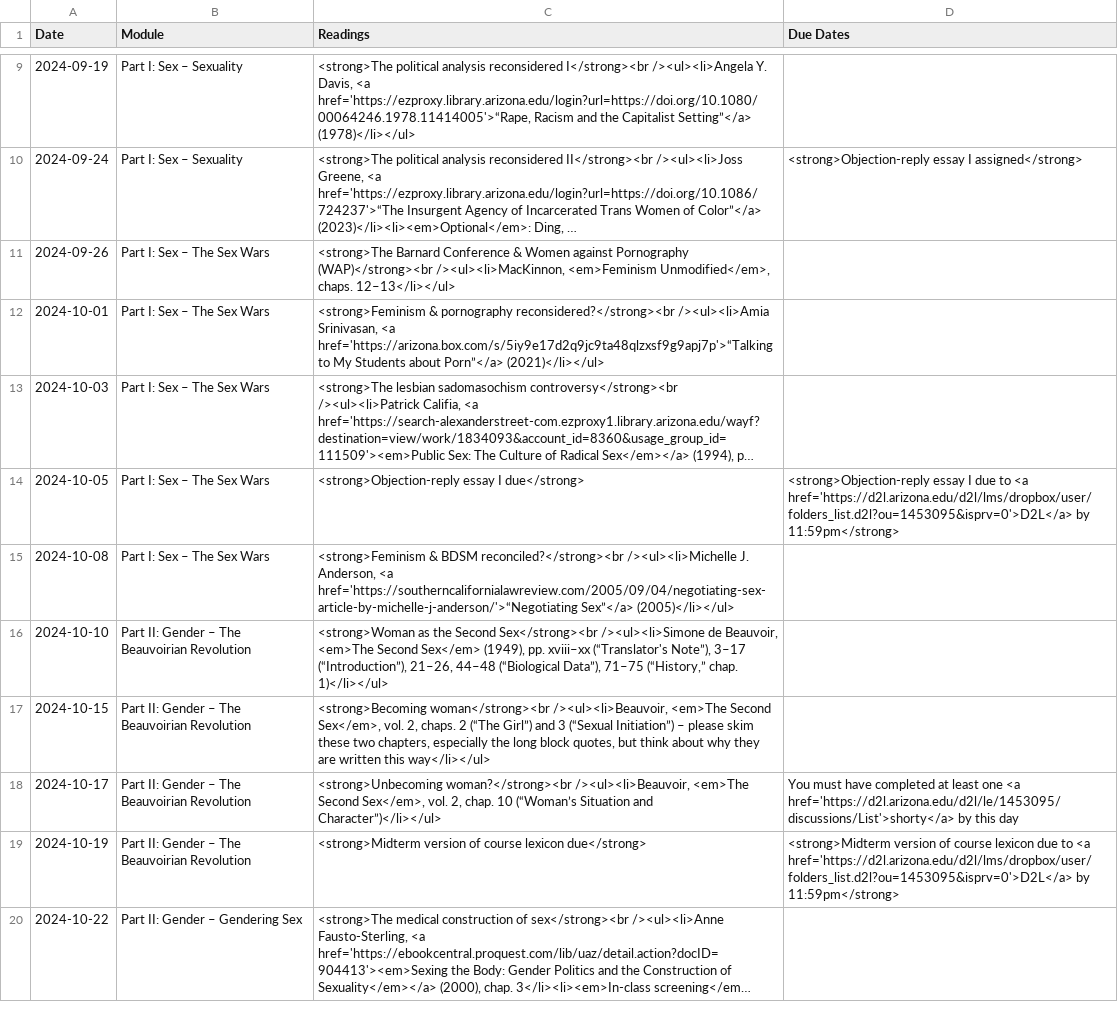
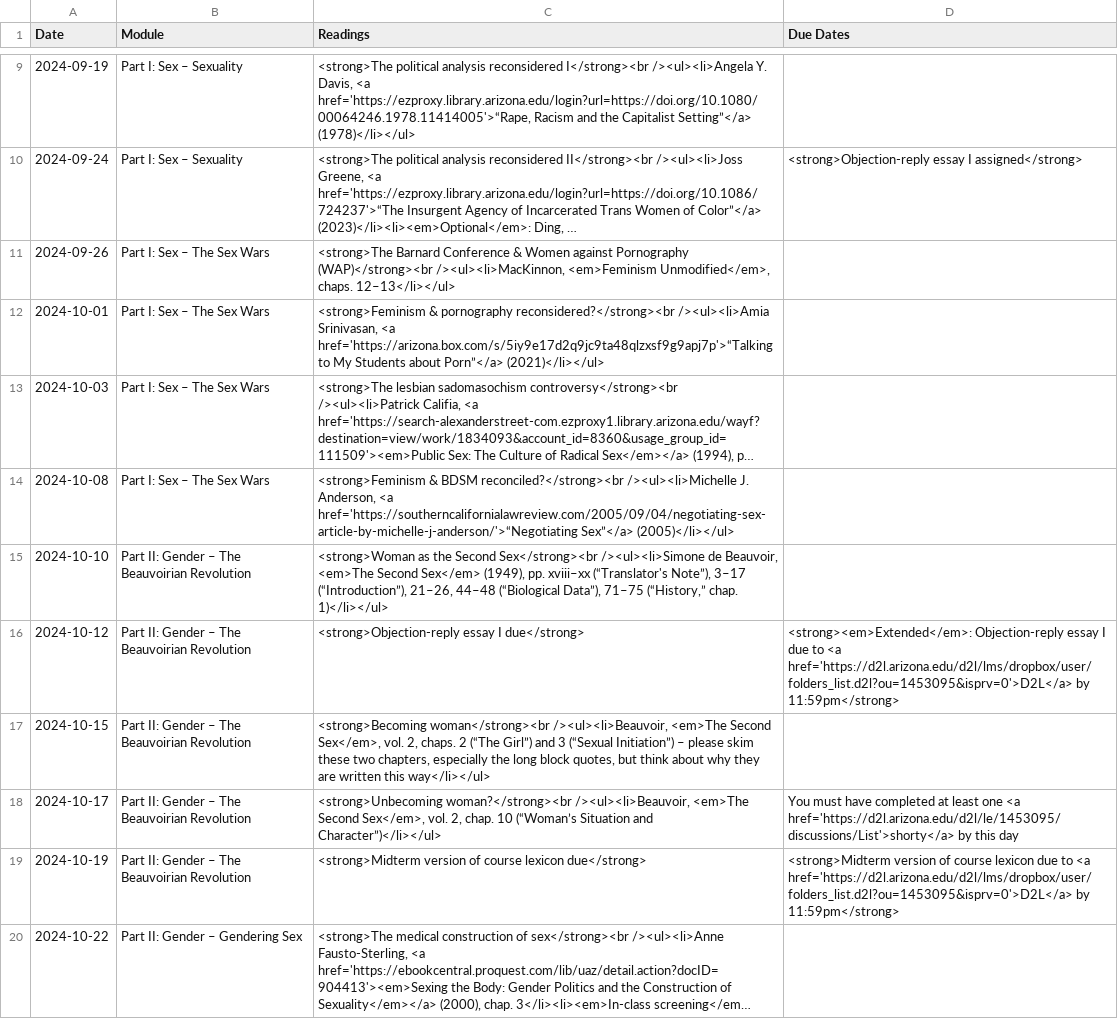
Before and after one commit to dingherself/130, a CSV file: _data/schedule.csv, drawn as a sheet; only a part is shown, gaps mark what is left out; long unchanged cells end in …; removed rows and columns are numbered as before the commit, all else as after; the diff names each change by its address in the sheet, - before the commit and + after, or states it on an @@ line.

Commit message:
change due date

```diff
--- a/_data/schedule.csv
+++ b/_data/schedule.csv
-row 14: 2024-10-05 | Part I: Sex – The Sex Wars | <strong>Objection-reply essay I due</strong> | <strong>Objection-reply essay I due to <a href='https://d2l.arizona.edu/d2l/lms/dropbox/user/folders_list.d2l?ou=1453095&isprv=0'>D2L</a> by 11:59pm</strong>
+row 16: 2024-10-12 | Part II: Gender – The Beauvoirian Revolution | <strong>Objection-reply essay I due</strong> | <strong><em>Extended</em>: Objection-reply essay I due to <a href='https://d2l.arizona.edu/d2l/lms/dropbox/user/folders_list.d2l?ou=1453095&isprv=0'>D2L</a> by 11:59pm</strong>
```
